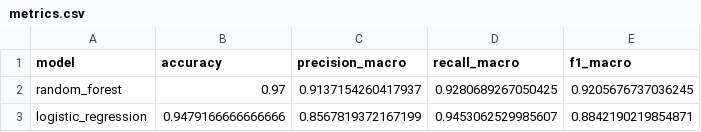
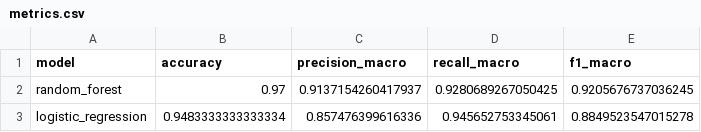
Before and after one commit to diegoVasquez600/AdvanceProgramming, a CSV file: artifacts/models/metrics.csv, drawn as a sheet.

Commit message:
Refactor HTML structure and update model metrics: change language attribute in index.html, update logistic regression metrics in CSV and JSON files, and introduce a base model class for schema definitions.

```diff
--- a/artifacts/models/metrics.csv
+++ b/artifacts/models/metrics.csv
@@ -2,2 +2,2 @@ model,accuracy,precision_macro,recall_macro,f1_macro
 random_forest,0.97,0.9137154260417937,0.9280689267050425,0.9205676737036245
-logistic_regression,0.9479166666666666,0.8567819372167199,0.9453062529985607,0.8842190219854871
+logistic_regression,0.9483333333333334,0.857476399616336,0.945652753345061,0.8849523547015278
```
Also changed, not shown: 4 other files.
